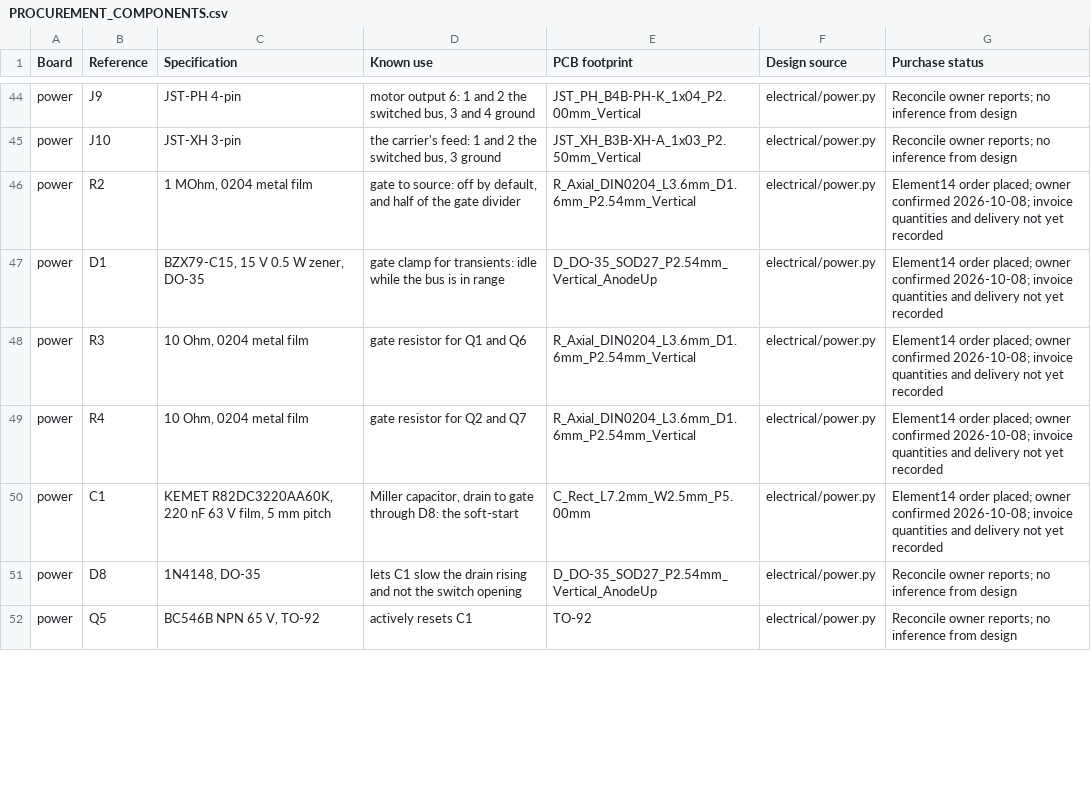
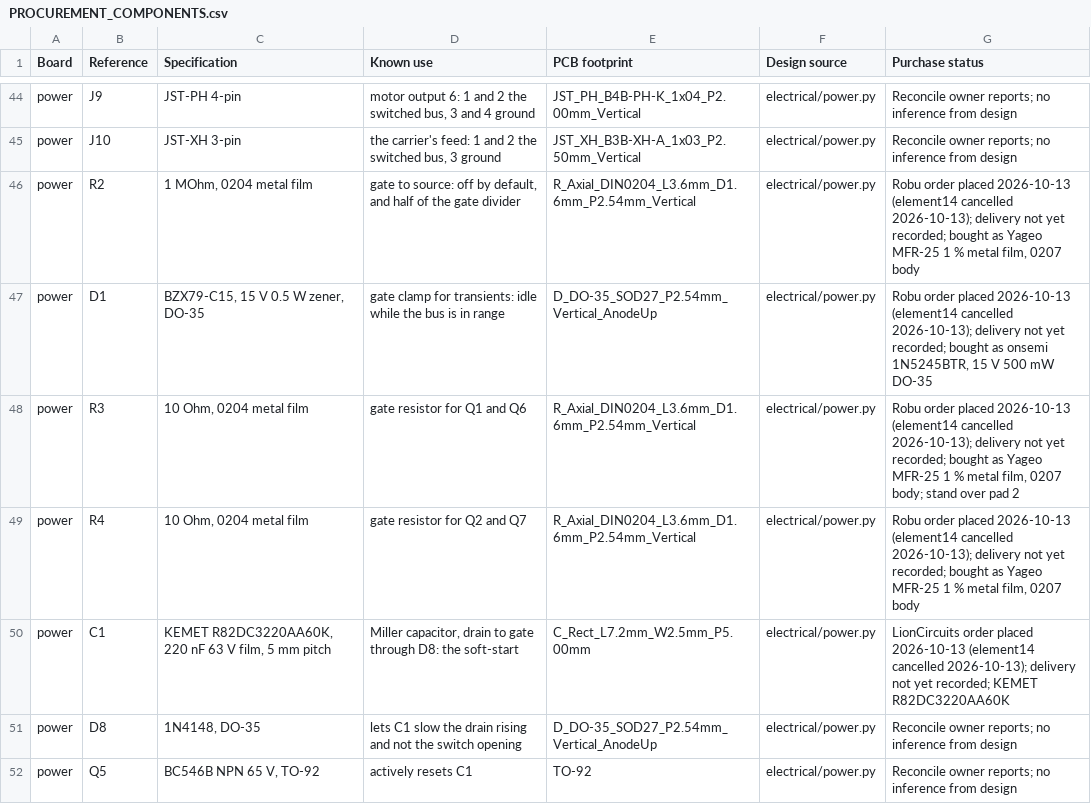
Before and after one commit to enghoff/Skaterbot, a CSV file: docs/PROCUREMENT_COMPONENTS.csv, drawn as a sheet; only a part is shown, gaps mark what is left out; the diff covers the shown part only.

```diff
--- a/docs/PROCUREMENT_COMPONENTS.csv
+++ b/docs/PROCUREMENT_COMPONENTS.csv
@@ -45,7 +45,7 @@ power,J9,JST-PH 4-pin,"motor output 6: 1 and 2 the switched bus, 3 and 4 ground"
 power,J10,JST-XH 3-pin,"the carrier's feed: 1 and 2 the switched bus, 3 ground",JST_XH_B3B-XH-A_1x03_P2.50mm_Vertical,electrical/power.py,Reconcile owner reports; no inference from design
-power,R2,"1 MOhm, 0204 metal film","gate to source: off by default, and half of the gate divider",R_Axial_DIN0204_L3.6mm_D1.6mm_P2.54mm_Vertical,electrical/power.py,Element14 order placed; owner confirmed 2026-10-08; invoice quantities and delivery not yet recorded
-power,D1,"BZX79-C15, 15 V 0.5 W zener, DO-35",gate clamp for transients: idle while the bus is in range,D_DO-35_SOD27_P2.54mm_Vertical_AnodeUp,electrical/power.py,Element14 order placed; owner confirmed 2026-10-08; invoice quantities and delivery not yet recorded
-power,R3,"10 Ohm, 0204 metal film",gate resistor for Q1 and Q6,R_Axial_DIN0204_L3.6mm_D1.6mm_P2.54mm_Vertical,electrical/power.py,Element14 order placed; owner confirmed 2026-10-08; invoice quantities and delivery not yet recorded
-power,R4,"10 Ohm, 0204 metal film",gate resistor for Q2 and Q7,R_Axial_DIN0204_L3.6mm_D1.6mm_P2.54mm_Vertical,electrical/power.py,Element14 order placed; owner confirmed 2026-10-08; invoice quantities and delivery not yet recorded
-power,C1,"KEMET R82DC3220AA60K, 220 nF 63 V film, 5 mm pitch","Miller capacitor, drain to gate through D8: the soft-start",C_Rect_L7.2mm_W2.5mm_P5.00mm,electrical/power.py,Element14 order placed; owner confirmed 2026-10-08; invoice quantities and delivery not yet recorded
+power,R2,"1 MOhm, 0204 metal film","gate to source: off by default, and half of the gate divider",R_Axial_DIN0204_L3.6mm_D1.6mm_P2.54mm_Vertical,electrical/power.py,"Robu order placed 2026-10-13 (element14 cancelled 2026-10-13); delivery not yet recorded; bought as Yageo MFR-25 1 % metal film, 0207 body"
+power,D1,"BZX79-C15, 15 V 0.5 W zener, DO-35",gate clamp for transients: idle while the bus is in range,D_DO-35_SOD27_P2.54mm_Vertical_AnodeUp,electrical/power.py,"Robu order placed 2026-10-13 (element14 cancelled 2026-10-13); delivery not yet recorded; bought as onsemi 1N5245BTR, 15 V 500 mW DO-35"
+power,R3,"10 Ohm, 0204 metal film",gate resistor for Q1 and Q6,R_Axial_DIN0204_L3.6mm_D1.6mm_P2.54mm_Vertical,electrical/power.py,"Robu order placed 2026-10-13 (element14 cancelled 2026-10-13); delivery not yet recorded; bought as Yageo MFR-25 1 % metal film, 0207 body; stand over pad 2"
+power,R4,"10 Ohm, 0204 metal film",gate resistor for Q2 and Q7,R_Axial_DIN0204_L3.6mm_D1.6mm_P2.54mm_Vertical,electrical/power.py,"Robu order placed 2026-10-13 (element14 cancelled 2026-10-13); delivery not yet recorded; bought as Yageo MFR-25 1 % metal film, 0207 body"
+power,C1,"KEMET R82DC3220AA60K, 220 nF 63 V film, 5 mm pitch","Miller capacitor, drain to gate through D8: the soft-start",C_Rect_L7.2mm_W2.5mm_P5.00mm,electrical/power.py,LionCircuits order placed 2026-10-13 (element14 cancelled 2026-10-13); delivery not yet recorded; KEMET R82DC3220AA60K
 power,D8,"1N4148, DO-35",lets C1 slow the drain rising and not the switch opening,D_DO-35_SOD27_P2.54mm_Vertical_AnodeUp,electrical/power.py,Reconcile owner reports; no inference from design
```
Also changed, not shown: 34 edited cells elsewhere in this file, 3 other files.
